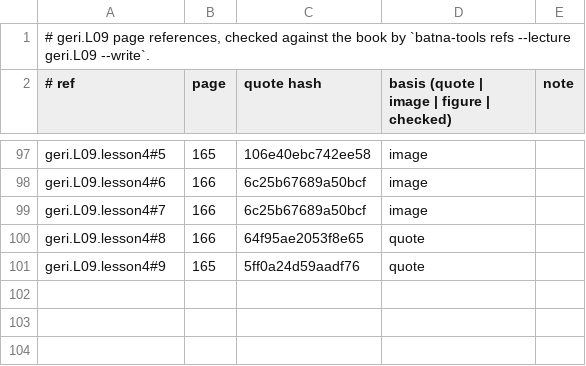
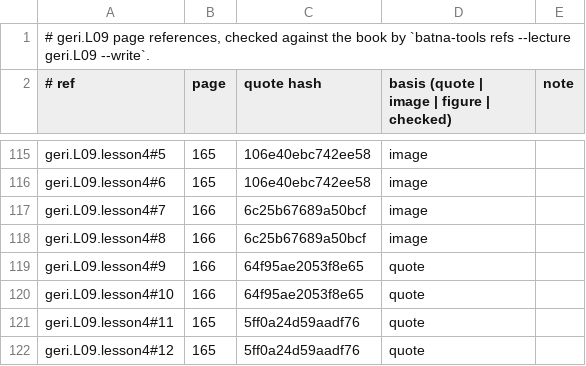
Before and after one commit to MohamedRef/Batna-app, a TSV file: content/book-refs/geri/L09.tsv, drawn as a sheet; only a part is shown, gaps mark what is left out; addresses are those after the commit; the diff covers the shown part only; the diff names each change by its address in the sheet, - before the commit and + after, or states it on an @@ line.

Commit message:
Geriatrics L09 lessons: six lessons, a reason for every list (#900)
Part of #827, #828, #829.

```diff
--- a/content/book-refs/geri/L09.tsv
+++ b/content/book-refs/geri/L09.tsv
-B116 (page): 166
+B116 (page): 165
-C116 (quote hash): 6c25b67689a50bcf
+C116 (quote hash): 106e40ebc742ee58
-C118 (quote hash): 64f95ae2053f8e65
+C118 (quote hash): 6c25b67689a50bcf
-D118: quote
+D118: image
-B119 (page): 165
+B119 (page): 166
-C119 (quote hash): 5ff0a24d59aadf76
+C119 (quote hash): 64f95ae2053f8e65
+row 120: geri.L09.lesson4#10 | 166 | 64f95ae2053f8e65 | quote
+row 121: geri.L09.lesson4#11 | 165 | 5ff0a24d59aadf76 | quote
+row 122: geri.L09.lesson4#12 | 165 | 5ff0a24d59aadf76 | quote
```
Also changed, not shown: 18 added rows and 34 edited cells elsewhere in this file, 4 other files.
